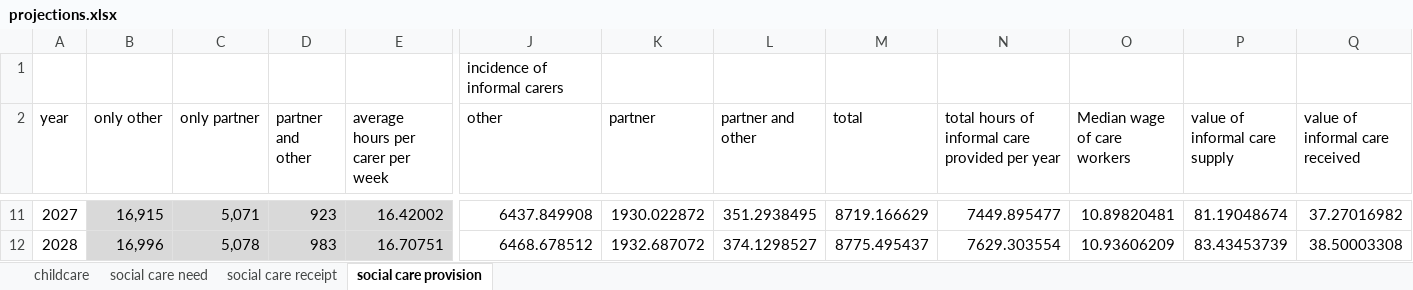
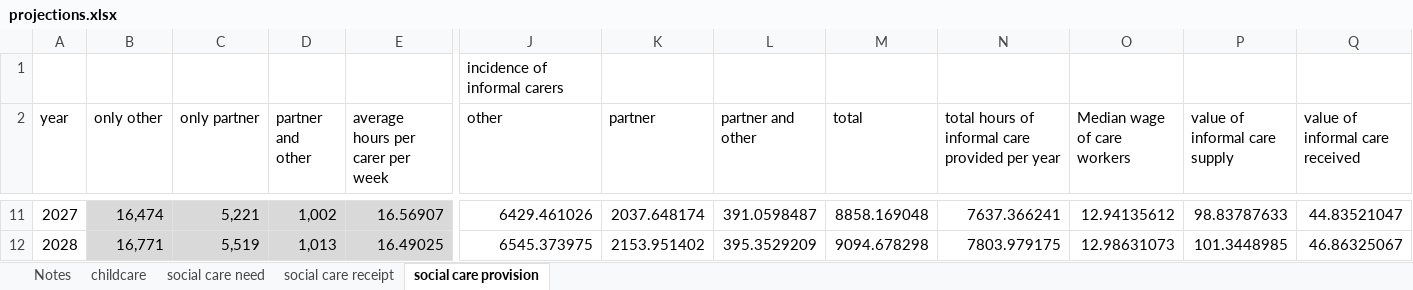
Before and after one commit to centreformicrosimulation/SimPaths, an Excel workbook: analysis/projections.xlsx, sheet social care provision, drawn as a sheet; only a part is shown, gaps mark what is left out; values as stored, in another font and other column widths than the file's, no borders; charts and pictures not drawn; the diff covers the shown part only; the diff names each change by its address in the sheet, - before the commit and + after, or states it on an @@ line.

```diff
--- a/analysis/projections.xlsx (sheet social care provision)
+++ b/analysis/projections.xlsx (sheet social care provision)
+sheet tab: Notes
-B11 (only other): 16,915
+B11 (only other): 16,474
-C11 (only partner): 5,071
+C11 (only partner): 5,221
-D11 (partner and other): 923
+D11 (partner and other): 1,002
-E11 (average hours per carer per week): 16.42002
+E11 (average hours per carer per week): 16.56907
-J11 (other): 6437.849908
+J11 (other): 6429.461026
-K11 (partner): 1930.022872
+K11 (partner): 2037.648174
-L11 (partner and other): 351.2938495
+L11 (partner and other): 391.0598487
-M11 (total): 8719.166629
+M11 (total): 8858.169048
-N11: 7449.895477
+N11: 7637.366241
-O11 (Median wage of care workers): 10.89820481
+O11 (Median wage of care workers): 12.94135612
-P11 (value of informal care supply): 81.19048674
+P11 (value of informal care supply): 98.83787633
-Q11 (value of informal care received): 37.27016982
+Q11 (value of informal care received): 44.83521047
-B12 (only other): 16,996
+B12 (only other): 16,771
-C12 (only partner): 5,078
+C12 (only partner): 5,519
-D12 (partner and other): 983
+D12 (partner and other): 1,013
-E12 (average hours per carer per week): 16.70751
+E12 (average hours per carer per week): 16.49025
-J12 (other): 6468.678512
+J12 (other): 6545.373975
-K12 (partner): 1932.687072
+K12 (partner): 2153.951402
-L12 (partner and other): 374.1298527
+L12 (partner and other): 395.3529209
-M12 (total): 8775.495437
+M12 (total): 9094.678298
-N12: 7629.303554
+N12: 7803.979175
-O12 (Median wage of care workers): 10.93606209
+O12 (Median wage of care workers): 12.98631073
-P12 (value of informal care supply): 83.43453739
+P12 (value of informal care supply): 101.3448985
-Q12 (value of informal care received): 38.50003308
+Q12 (value of informal care received): 46.86325067
```
Also changed, not shown: 966 edited cells elsewhere in this sheet, sheet social care receipt, sheet social care need, sheet childcare, charts or pictures, analysis/lifecourse.xlsx, 9 other files.
